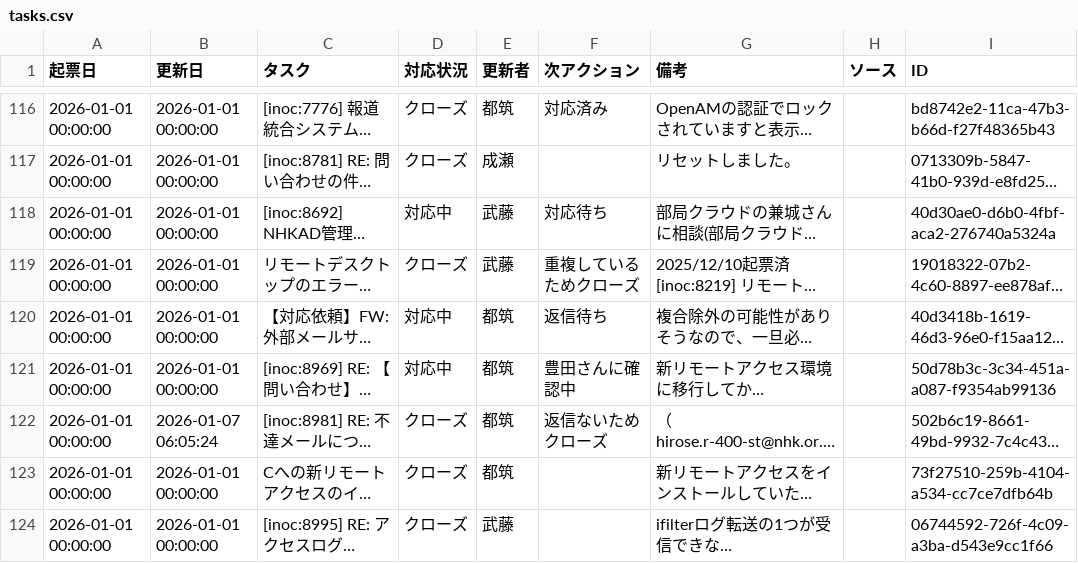
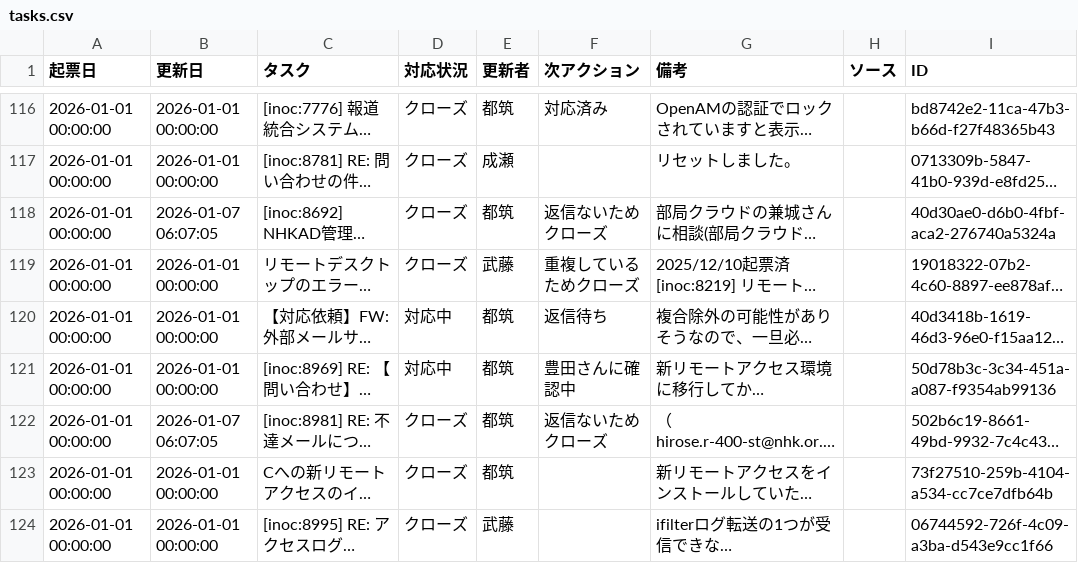
Before and after one commit to weakest4me/taskboard-streamlit, a CSV file: tasks.csv, drawn as a sheet; only a part is shown, gaps mark what is left out; long unchanged cells end in …; the diff names each change by its address in the sheet, - before the commit and + after, or states it on an @@ line.

Commit message:
Update tasks.csv from Streamlit app (2026-01-07 06:07:06 JST)

```diff
--- a/tasks.csv
+++ b/tasks.csv
-B118 (更新日): 2026-01-01 00:00:00
+B118 (更新日): 2026-01-07 06:07:05
-D118 (対応状況): 対応中
+D118 (対応状況): クローズ
-E118 (更新者): 武藤
+E118 (更新者): 都筑
-F118 (次アクション): 対応待ち
+F118 (次アクション): 返信ないためクローズ
-B122 (更新日): 2026-01-07 06:05:24
+B122 (更新日): 2026-01-07 06:07:05
```
